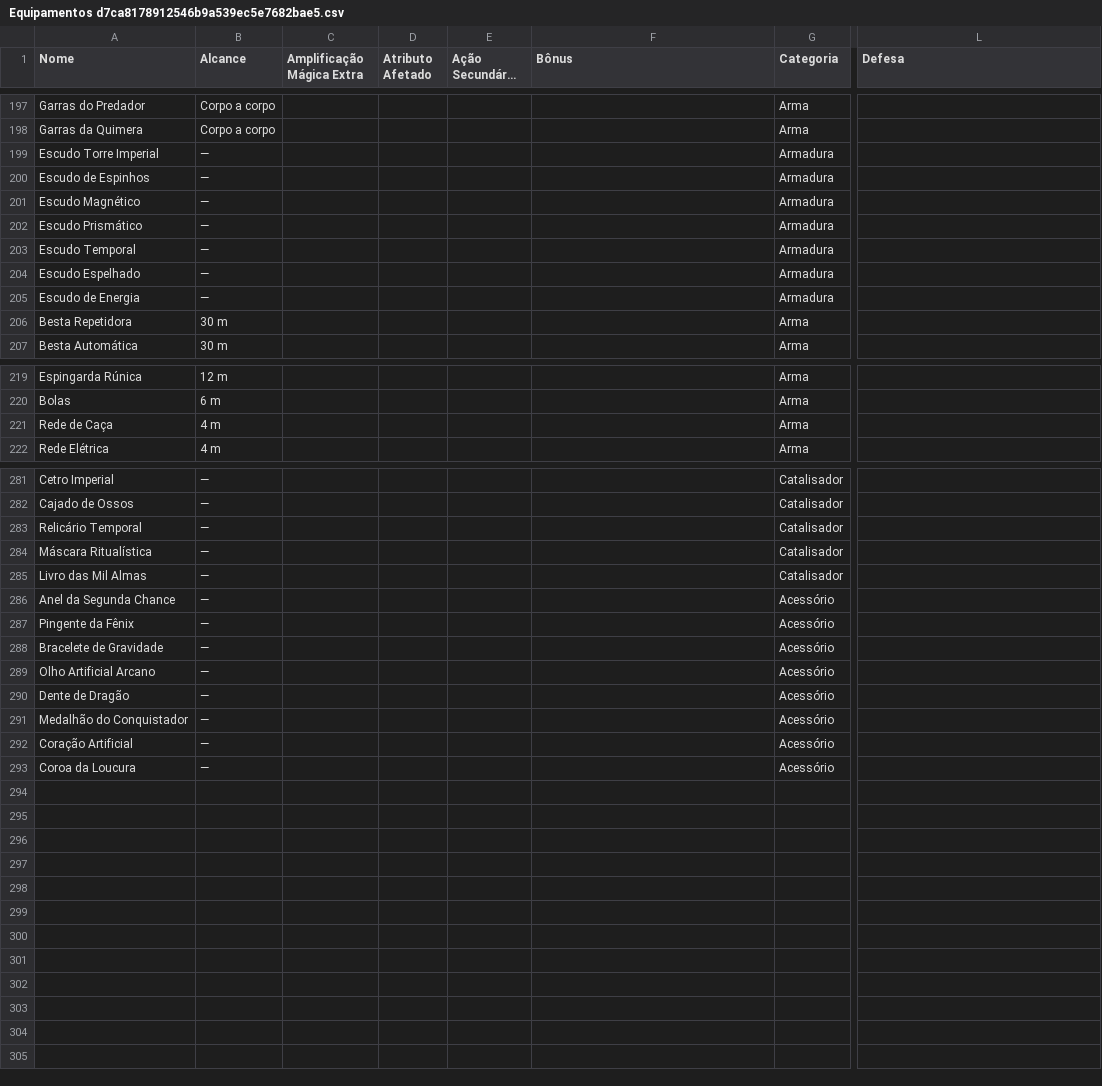
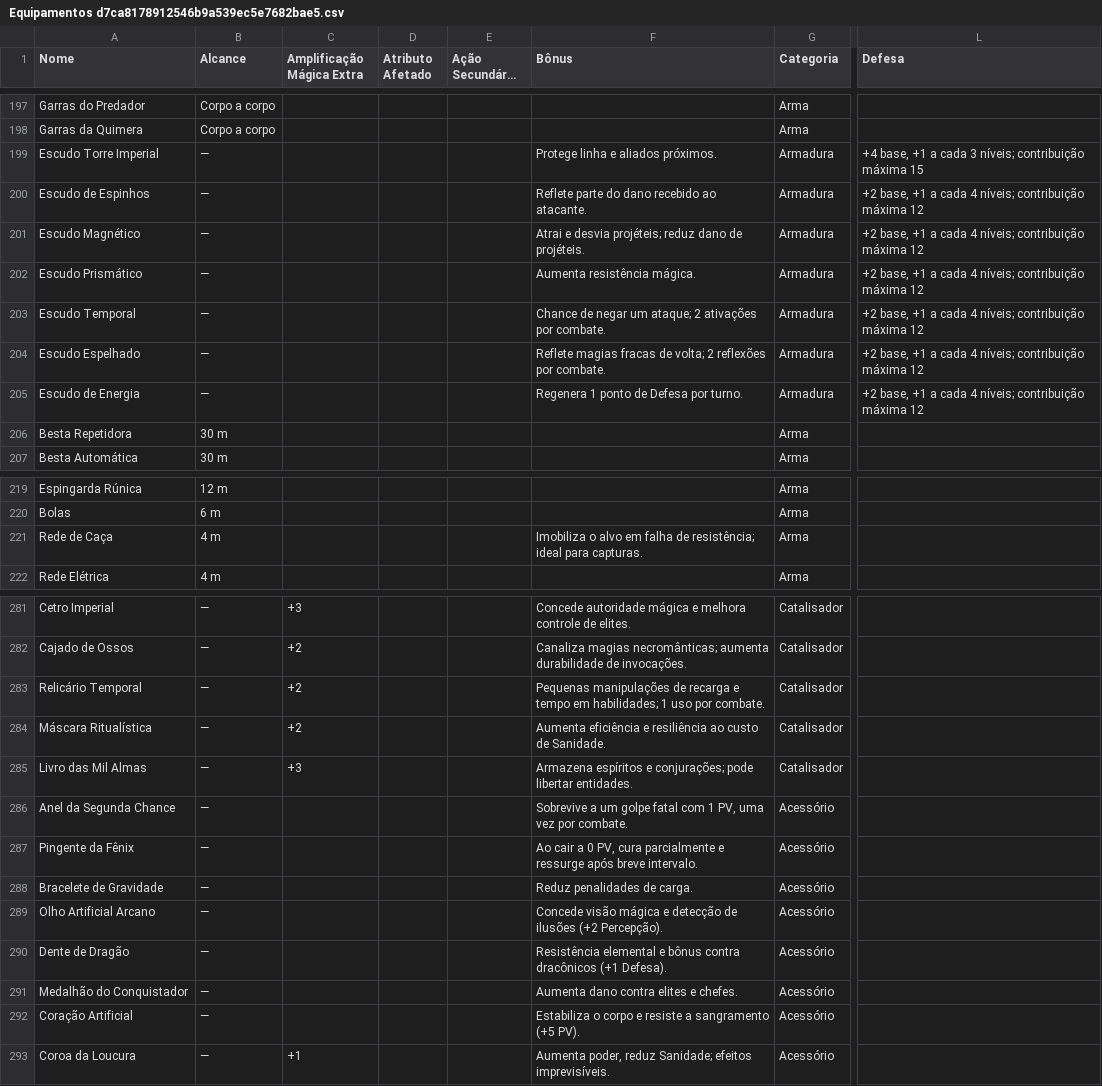
Before and after one commit to CiborgLuiz/Site-sistema-Desordem, a CSV file: Sistema/DESORDEM/Itens/Equipamentos d7ca8178912546b9a539ec5e7682bae5.csv, drawn as a sheet; only a part is shown, gaps mark what is left out; long unchanged cells end in …; the diff covers the shown part only; the diff names each change by its address in the sheet, - before the commit and + after, or states it on an @@ line.

Commit message:
Mudanças de ajustes gerais no sistema e no site para suprir dependencias da ultima atualização

```diff
--- a/Sistema/DESORDEM/Itens/Equipamentos d7ca8178912546b9a539ec5e7682bae5.csv
+++ b/Sistema/DESORDEM/Itens/Equipamentos d7ca8178912546b9a539ec5e7682bae5.csv
-F199 (Bônus): (empty)
+F199 (Bônus): Protege linha e aliados próximos.
-L199 (Defesa): (empty)
+L199 (Defesa): +4 base, +1 a cada 3 níveis; contribuição máxima 15
-F200 (Bônus): (empty)
+F200 (Bônus): Reflete parte do dano recebido ao atacante.
-L200:L205 (Defesa): (empty)
+L200:L205 (Defesa): +2 base, +1 a cada 4 níveis; contribuição máxima 12
-F201 (Bônus): (empty)
+F201 (Bônus): Atrai e desvia projéteis; reduz dano de projéteis.
-F202 (Bônus): (empty)
+F202 (Bônus): Aumenta resistência mágica.
-F203 (Bônus): (empty)
+F203 (Bônus): Chance de negar um ataque; 2 ativações por combate.
-F204 (Bônus): (empty)
+F204 (Bônus): Reflete magias fracas de volta; 2 reflexões por combate.
-F205 (Bônus): (empty)
+F205 (Bônus): Regenera 1 ponto de Defesa por turno.
-F221 (Bônus): (empty)
+F221 (Bônus): Imobiliza o alvo em falha de resistência; ideal para capturas.
-C281 (Amplificação Mágica Extra): (empty)
+C281 (Amplificação Mágica Extra): +3
-F281 (Bônus): (empty)
+F281 (Bônus): Concede autoridade mágica e melhora controle de elites.
-C282:C284 (Amplificação Mágica Extra): (empty)
+C282:C284 (Amplificação Mágica Extra): +2
-F282 (Bônus): (empty)
+F282 (Bônus): Canaliza magias necromânticas; aumenta durabilidade de invocações.
-F283 (Bônus): (empty)
+F283 (Bônus): Pequenas manipulações de recarga e tempo em habilidades; 1 uso por combate.
-F284 (Bônus): (empty)
+F284 (Bônus): Aumenta eficiência e resiliência ao custo de Sanidade.
-C285 (Amplificação Mágica Extra): (empty)
+C285 (Amplificação Mágica Extra): +3
-F285 (Bônus): (empty)
+F285 (Bônus): Armazena espíritos e conjurações; pode libertar entidades.
-F286 (Bônus): (empty)
+F286 (Bônus): Sobrevive a um golpe fatal com 1 PV, uma vez por combate.
-F287 (Bônus): (empty)
+F287 (Bônus): Ao cair a 0 PV, cura parcialmente e ressurge após breve intervalo.
-F288 (Bônus): (empty)
+F288 (Bônus): Reduz penalidades de carga.
-F289 (Bônus): (empty)
+F289 (Bônus): Concede visão mágica e detecção de ilusões (+2 Percepção).
-F290 (Bônus): (empty)
+F290 (Bônus): Resistência elemental e bônus contra dracônicos (+1 Defesa).
-F291 (Bônus): (empty)
+F291 (Bônus): Aumenta dano contra elites e chefes.
-F292 (Bônus): (empty)
+F292 (Bônus): Estabiliza o corpo e resiste a sangramento (+5 PV).
-C293 (Amplificação Mágica Extra): (empty)
+C293 (Amplificação Mágica Extra): +1
-F293 (Bônus): (empty)
+F293 (Bônus): Aumenta poder, reduz Sanidade; efeitos imprevisíveis.
```
Also changed, not shown: 35 edited cells elsewhere in this file, Sistema/DESORDEM/Magias/Técnicas de Ki 697b3b0ced9944c5ac27df54e855b67e.csv, 3 other files.
